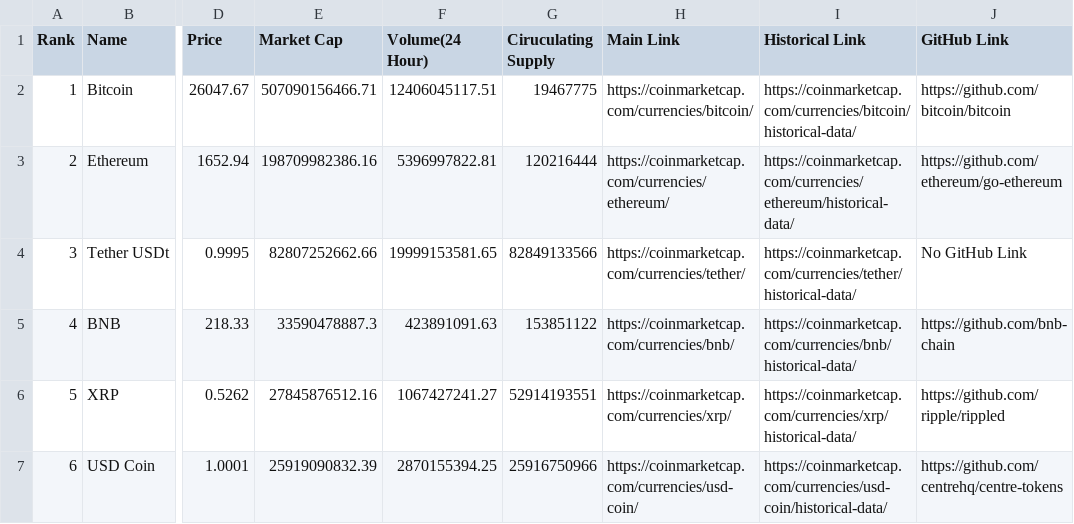
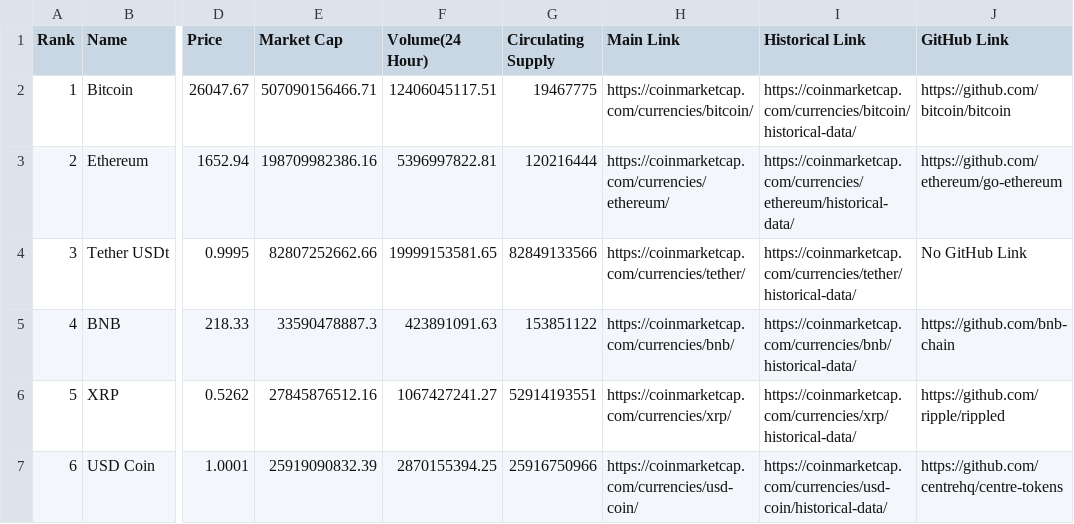
Before and after one commit to qdsb/coinmarketcap, a CSV file: datasets/coins.csv, drawn as a sheet; only a part is shown, gaps mark what is left out; the diff names each change by its address in the sheet, - before the commit and + after, or states it on an @@ line.

Commit message:
Fixing typo

```diff
--- a/datasets/coins.csv
+++ b/datasets/coins.csv
-G1: Ciruculating Supply
+G1: Circulating Supply
```
Also changed, not shown: 1 other file.
